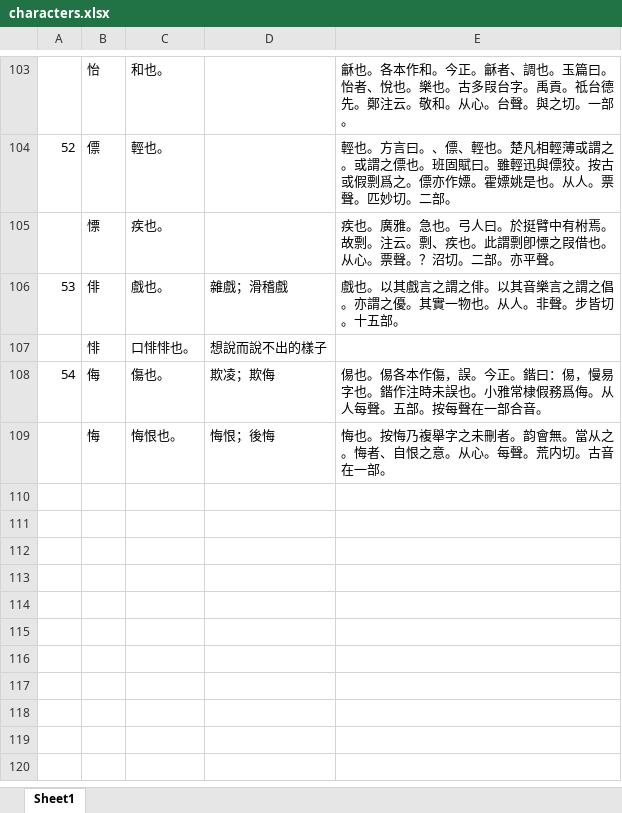
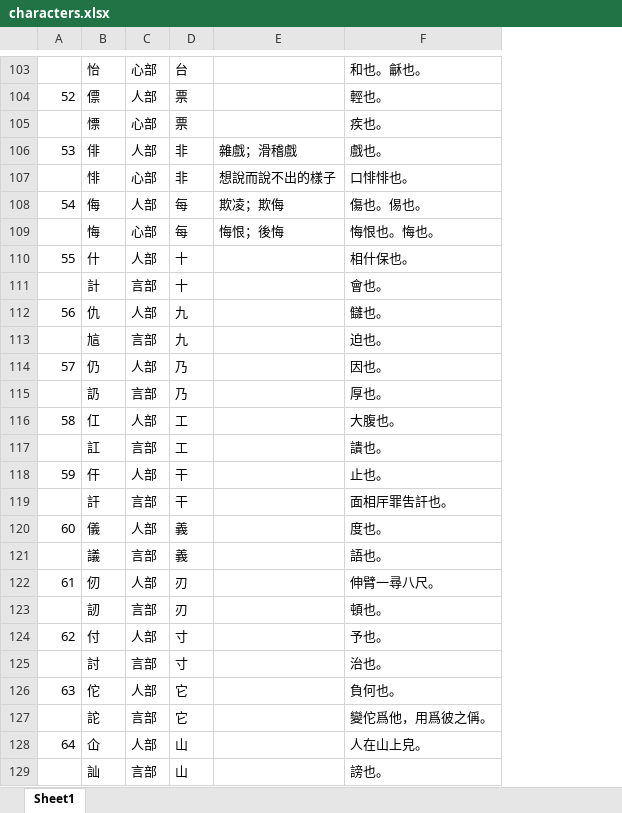
Before and after one commit to Wanqiong-Deng/Radical-Aware-Embedding-Engine, an Excel workbook: data/raw/characters.xlsx, sheet Sheet1, drawn as a sheet; only a part is shown, gaps mark what is left out; values as stored, in another font and other column widths than the file's, no cell formats; removed rows and columns are numbered as before the commit, all else as after; the diff covers the shown part only; the diff names each change by its address in the sheet, - before the commit and + after, or states it on an @@ line.

```diff
--- a/data/raw/characters.xlsx (sheet Sheet1)
+++ b/data/raw/characters.xlsx (sheet Sheet1)
-column C, rows 103-109: 和也。 | 輕也。 | 疾也。 | 戲也。 | 口悱悱也。 | 傷也。 | 悔恨也。
+column C, rows 103-109: 心部 | 人部 | 心部 | 人部 | 心部 | 人部 | 心部
+column D, rows 103-109: 台 | 票 | 票 | 非 | 非 | 每 | 每
-column E, rows 103-109: 龢也。各本作和。今正。龢者、調也。玉篇曰。怡者、悅也。樂也。古多叚台字。禹貢。祗台德先。鄭注云。敬和。从心。台聲。與之切。一部。 | 輕也。方言曰。、僄、輕也。楚凡相輕薄或謂之。或謂之僄也。班固賦曰。雖輕迅與僄狡。按古或假剽爲之。僄亦作嫖。霍嫖姚是也。从人。票聲。匹妙切。二部。 | 疾也。廣雅。急也。弓人曰。於挺臂中有柎焉。故剽。注云。剽、疾也。此謂剽卽慓之叚借也。从心。票聲。？沼切。二部。亦平聲。 | 戲也。以其戲言之謂之俳。以其音樂言之謂之倡。亦謂之優。其實一物也。从人。非聲。步皆切。十五部。 |  | 㑥也。㑥各本作傷，誤。今正。鍇曰：㑥，慢易字也。鍇作注時未誤也。小雅常棣假務爲侮。从人每聲。五部。按每聲在一部合音。 | 悔也。按悔乃複舉字之未刪者。韵會無。當从之。悔者、自恨之意。从心。每聲。荒内切。古音在一部。
+column F, rows 103-109: 和也。龢也。 | 輕也。 | 疾也。 | 戲也。 | 口悱悱也。 | 傷也。㑥也。 | 悔恨也。悔也。
+row 110: 55 | 什 | 人部 | 十 |  | 相什保也。
+row 111:  | 計 | 言部 | 十 |  | 會也。
+row 112: 56 | 仇 | 人部 | 九 |  | 讎也。
+row 113:  | 訄 | 言部 | 九 |  | 迫也。
+row 114: 57 | 仍 | 人部 | 乃 |  | 因也。
+row 115:  | 䚮 | 言部 | 乃 |  | 厚也。
+row 116: 58 | 仜 | 人部 | 工 |  | 大腹也。
+row 117:  | 訌 | 言部 | 工 |  | 䜋也。
+row 118: 59 | 仠 | 人部 | 干 |  | 止也。
+row 119:  | 訐 | 言部 | 干 |  | 面相厈罪吿訐也。
+row 120: 60 | 儀 | 人部 | 義 |  | 度也。
+row 121:  | 議 | 言部 | 義 |  | 語也。
+row 122: 61 | 仞 | 人部 | 刃 |  | 伸臂一尋八尺。
+row 123:  | 訒 | 言部 | 刃 |  | 頓也。
+row 124: 62 | 付 | 人部 | 寸 |  | 予也。
+row 125:  | 討 | 言部 | 寸 |  | 治也。
+row 126: 63 | 佗 | 人部 | 它 |  | 負何也。
+row 127:  | 詑 | 言部 | 它 |  | 變佗爲他，用爲彼之偁。
+row 128: 64 | 仚 | 人部 | 山 |  | 人在山上皃。
+row 129:  | 訕 | 言部 | 山 |  | 謗也。
```
Also changed, not shown: 149 added rows and 1 removed row elsewhere in this sheet, cell formats, 26 other files.
